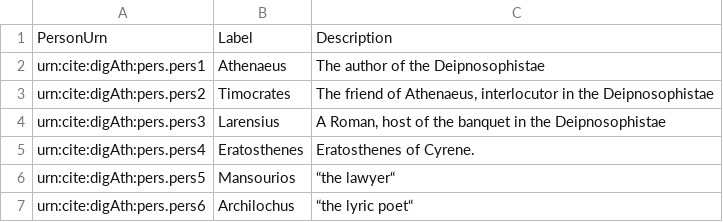
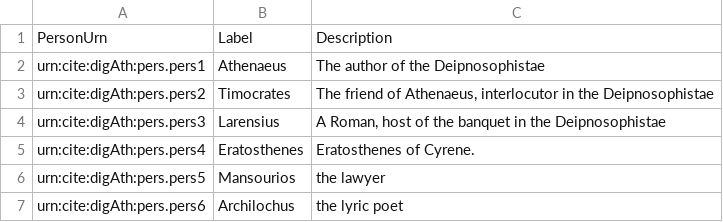
Before and after one commit to medaniel93/DigitalAthenaeus, a CSV file: authLists/digAth-names.csv, drawn as a sheet.

Commit message:
names

```diff
--- a/authLists/digAth-names.csv
+++ b/authLists/digAth-names.csv
@@ -5,3 +5,3 @@
 "urn:cite:digAth:pers.pers4","Eratosthenes","Eratosthenes of Cyrene."
-"urn:cite:digAth:pers.pers5", "Mansourios", “the lawyer“
-"urn:cite:digAth:pers.pers6", "Archilochus", “the lyric poet“
+"urn:cite:digAth:pers.pers5", "Mansourios", "the lawyer"
+"urn:cite:digAth:pers.pers6", "Archilochus", "the lyric poet"
```
